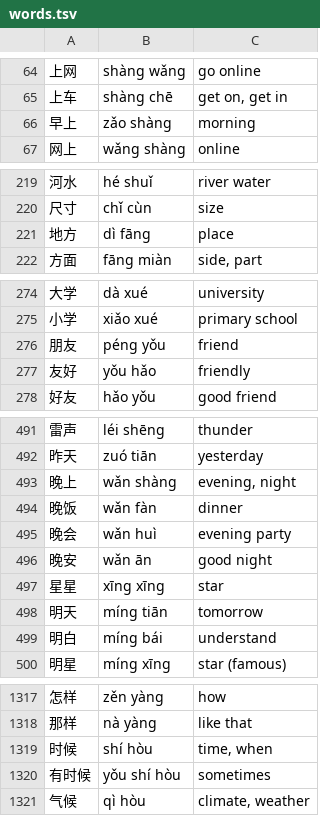
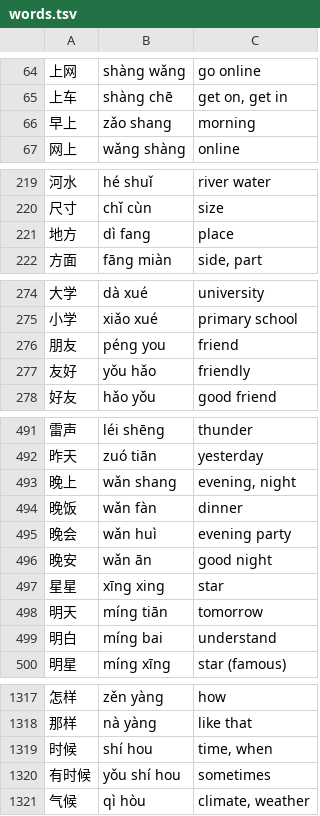
Before and after one commit to bryanwxt/ziji, a TSV file: scripts/kidgloss/words.tsv, drawn as a sheet; only a part is shown, gaps mark what is left out; the diff covers the shown part only.

```diff
--- a/scripts/kidgloss/words.tsv
+++ b/scripts/kidgloss/words.tsv
@@ -65,3 +65,3 @@
 上车	shàng chē	get on, get in
-早上	zǎo shàng	morning
+早上	zǎo shang	morning
 网上	wǎng shàng	online
@@ -220,3 +220,3 @@
 尺寸	chǐ cùn	size
-地方	dì fāng	place
+地方	dì fang	place
 方面	fāng miàn	side, part
@@ -275,3 +275,3 @@
 小学	xiǎo xué	primary school
-朋友	péng yǒu	friend
+朋友	péng you	friend
 友好	yǒu hǎo	friendly
@@ -492,3 +492,3 @@
 昨天	zuó tiān	yesterday
-晚上	wǎn shàng	evening, night
+晚上	wǎn shang	evening, night
 晚饭	wǎn fàn	dinner
@@ -496,5 +496,5 @@
 晚安	wǎn ān	good night
-星星	xīng xīng	star
+星星	xīng xing	star
 明天	míng tiān	tomorrow
-明白	míng bái	understand
+明白	míng bai	understand
 明星	míng xīng	star (famous)
@@ -1318,4 +1318,4 @@
 那样	nà yàng	like that
-时候	shí hòu	time, when
-有时候	yǒu shí hòu	sometimes
+时候	shí hou	time, when
+有时候	yǒu shí hou	sometimes
 气候	qì hòu	climate, weather
```
Also changed, not shown: 9 edited cells elsewhere in this file, 7 other files.
